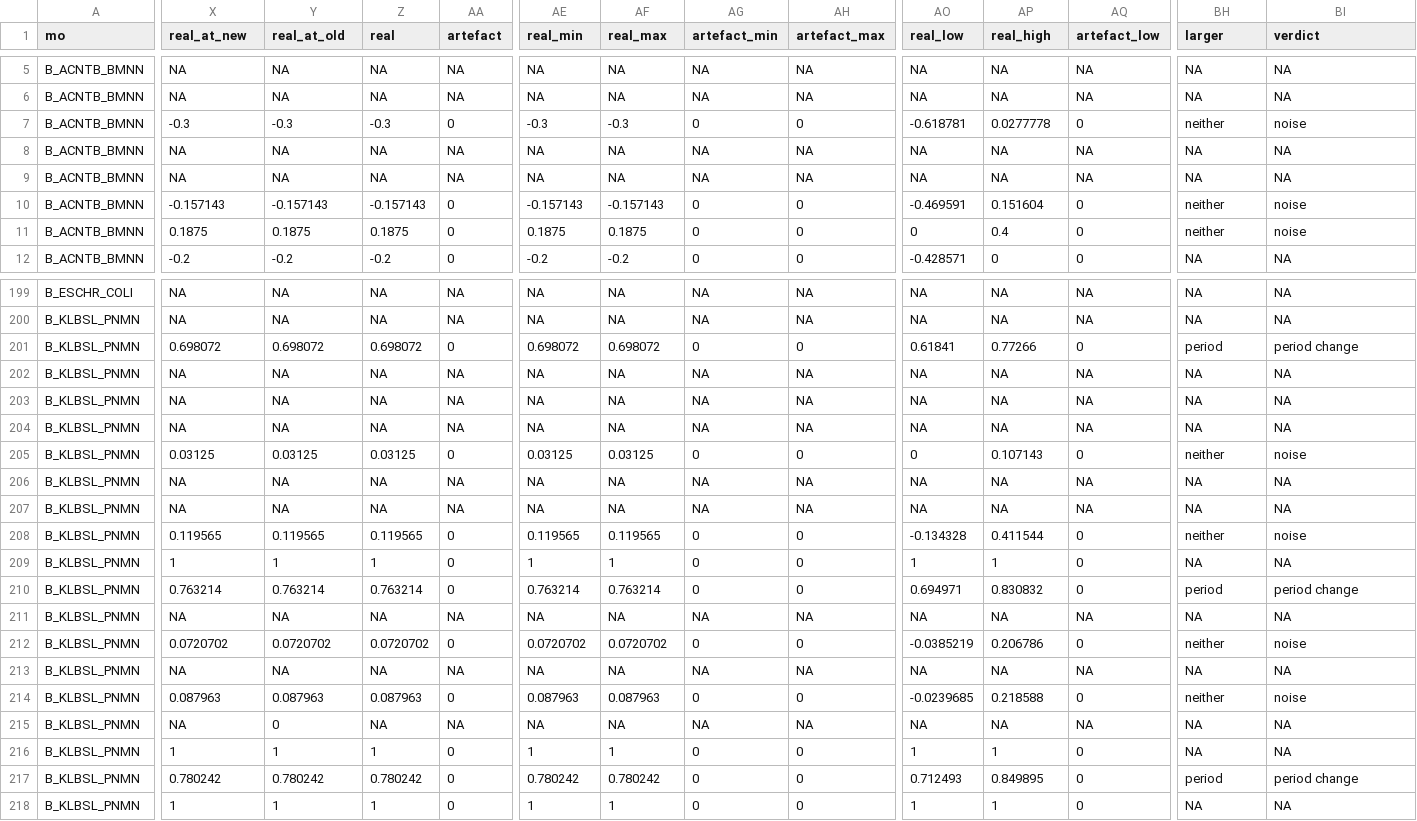
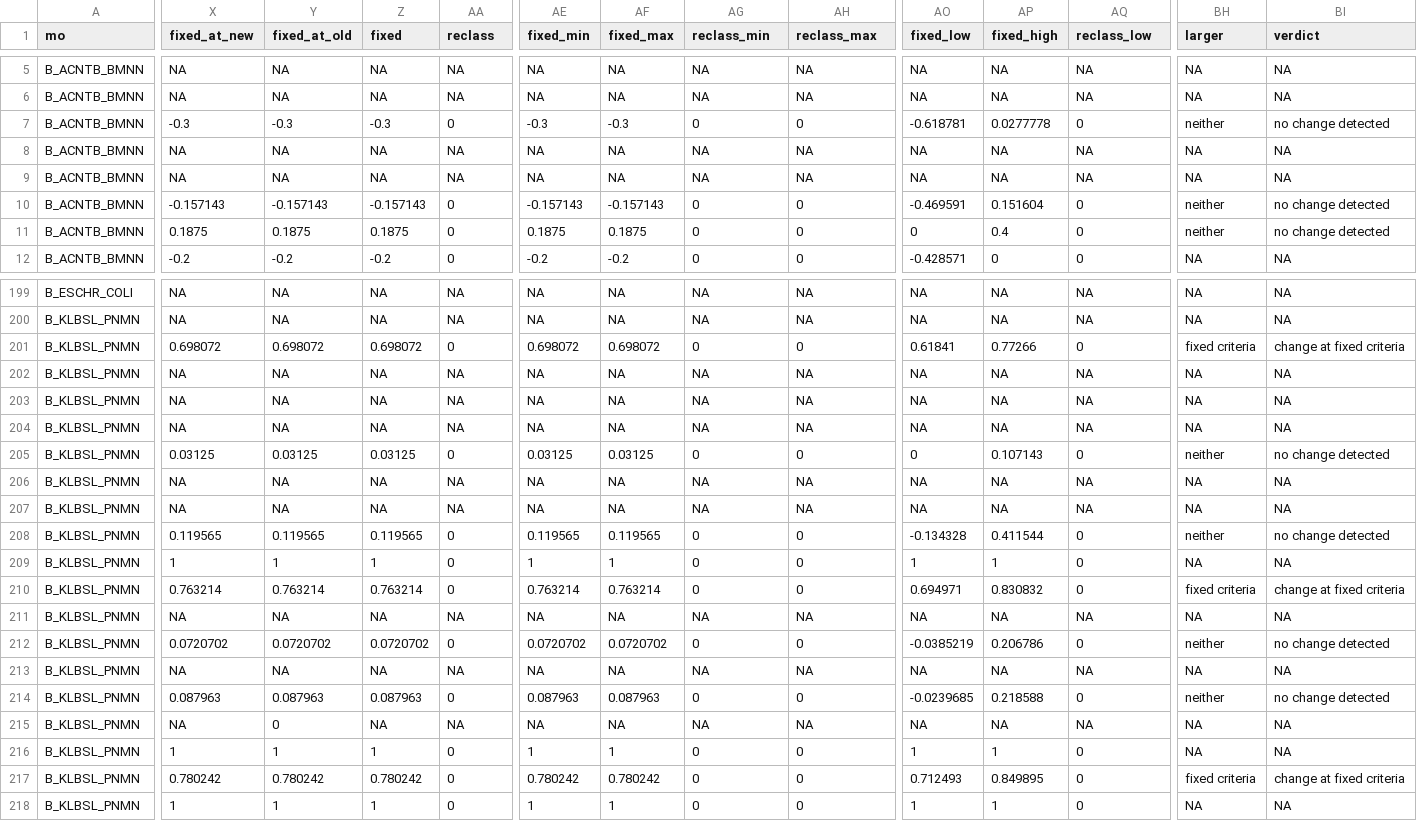
Before and after one commit to FerrumSL/breakpoint-drift, a CSV file: results/ncbi_drift.csv, drawn as a sheet; only a part is shown, gaps mark what is left out; the diff covers the shown part only; the diff names each change by its address in the sheet, - before the commit and + after, or states it on an @@ line.

Commit message:
breakpointdrift 1.2.0: reclassification and change at fixed criteria
- One set of names in code, results and reports: the two parts are
  reclassification (`reclass`, was `artefact`) and the change at fixed
  criteria (`fixed`, was `real`); verdicts renamed to match.
- `breakpoints` argument for MIC rows the AMR package lacks.
- CLSI's 2019 fluoroquinolone revision in NCBI BioSample antibiograms
  (scripts/ncbi_fluoroquinolones.R and its data).
- Faster bootstrap with identical draws and results.
- Simulation rerun with 1,000 datasets per cell; NARMS results by host.
- Fixes: exact matching of optional columns, missing isolate IDs, capped
  values off the dilution grid, the report's pair count.
- README rewritten; method detail moved to docs/method.md.

```diff
--- a/results/ncbi_drift.csv
+++ b/results/ncbi_drift.csv
-X1: real_at_new
+X1: fixed_at_new
-Y1: real_at_old
+Y1: fixed_at_old
-Z1: real
+Z1: fixed
-AA1: artefact
+AA1: reclass
-AE1: real_min
+AE1: fixed_min
-AF1: real_max
+AF1: fixed_max
-AG1: artefact_min
+AG1: reclass_min
-AH1: artefact_max
+AH1: reclass_max
-AO1: real_low
+AO1: fixed_low
-AP1: real_high
+AP1: fixed_high
-AQ1: artefact_low
+AQ1: reclass_low
-BI7 (verdict): noise
+BI7 (verdict): no change detected
-BI10:BI11 (verdict): noise
+BI10:BI11 (verdict): no change detected
-BH201 (larger): period
+BH201 (larger): fixed criteria
-BI201 (verdict): period change
+BI201 (verdict): change at fixed criteria
-BI205 (verdict): noise
+BI205 (verdict): no change detected
-BI208 (verdict): noise
+BI208 (verdict): no change detected
-BH210 (larger): period
+BH210 (larger): fixed criteria
-BI210 (verdict): period change
+BI210 (verdict): change at fixed criteria
-BI212 (verdict): noise
+BI212 (verdict): no change detected
-BI214 (verdict): noise
+BI214 (verdict): no change detected
-BH217 (larger): period
+BH217 (larger): fixed criteria
-BI217 (verdict): period change
+BI217 (verdict): change at fixed criteria
```
Also changed, not shown: 51 edited cells elsewhere in this file, results/narms_cluster.csv, results/narms_editions.csv, 37 other files.
